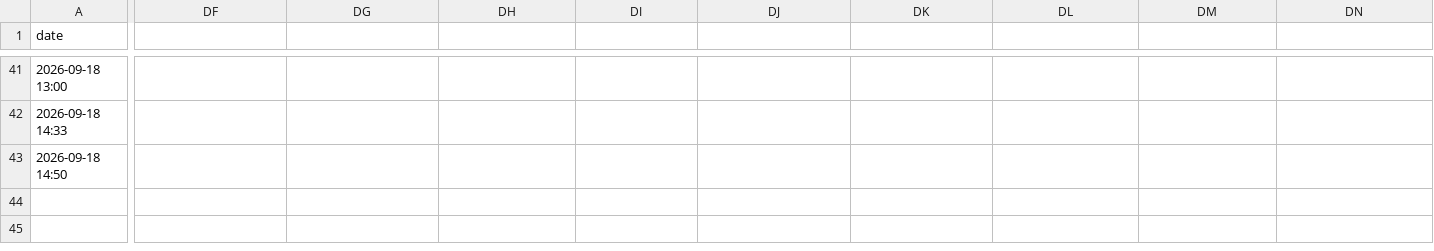
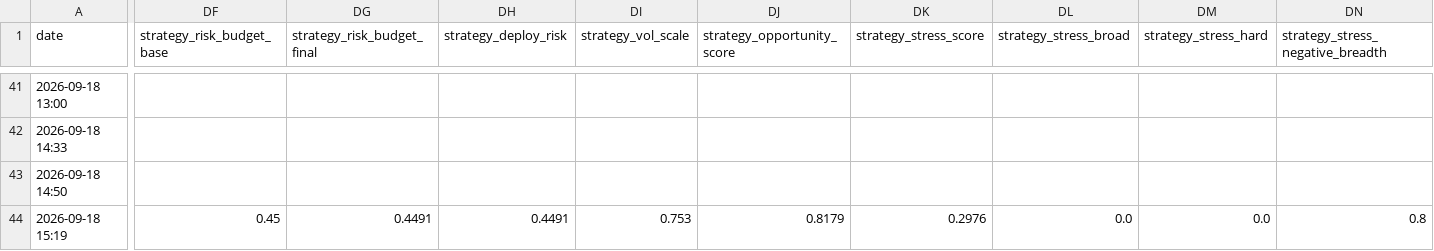
Before and after one commit to evsayar33-oss/macro-sentinel, a CSV file: cms_history.csv, drawn as a sheet; only a part is shown, gaps mark what is left out; rows hold the shown columns only; the diff covers the shown part only; the diff names each change by its address in the sheet, - before the commit and + after, or states it on an @@ line.

```diff
--- a/cms_history.csv
+++ b/cms_history.csv
-DF1: (empty)
+DF1: strategy_risk_budget_base
-DG1: (empty)
+DG1: strategy_risk_budget_final
-DH1: (empty)
+DH1: strategy_deploy_risk
-DI1: (empty)
+DI1: strategy_vol_scale
-DJ1: (empty)
+DJ1: strategy_opportunity_score
-DK1: (empty)
+DK1: strategy_stress_score
-DL1: (empty)
+DL1: strategy_stress_broad
-DM1: (empty)
+DM1: strategy_stress_hard
-DN1: (empty)
+DN1: strategy_stress_negative_breadth
+row 44: 2026-09-18 15:19 | 0.45 | 0.4491 | 0.4491 | 0.753 | 0.8179 | 0.2976 | 0.0 | 0.0 | 0.8
```
Also changed, not shown: 22 edited cells elsewhere in this file.
